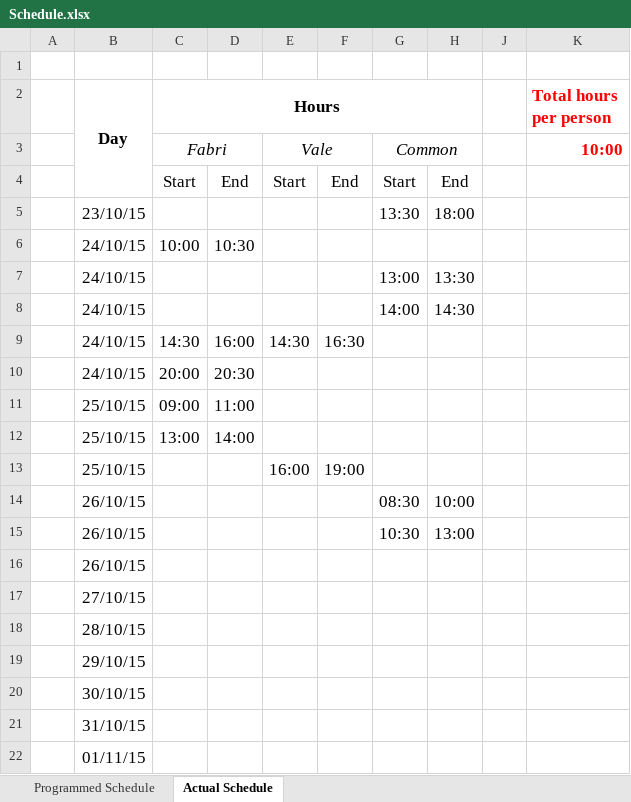
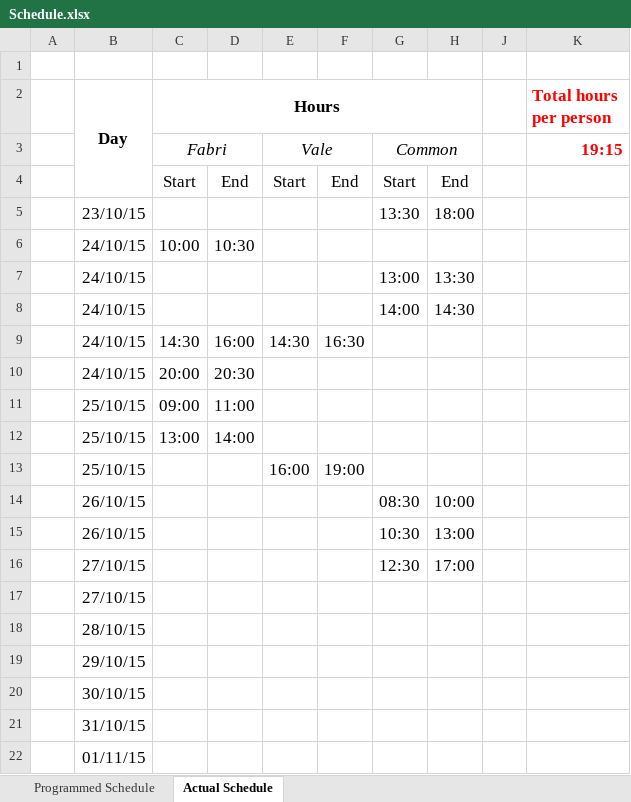
Before and after one commit to valerio-castelli/casaticastelli_sweng2, an Excel workbook: Schedule.xlsx, sheet Actual Schedule, drawn as a sheet; only a part is shown; values as stored, in another font and other column widths than the file's, no borders; removed rows and columns are numbered as before the commit, all else as after; the diff names each change by its address in the sheet, - before the commit and + after, or states it on an @@ line.

Commit message:
Update.

```diff
--- a/Schedule.xlsx (sheet Actual Schedule)
+++ b/Schedule.xlsx (sheet Actual Schedule)
-K3 (Total hours per person): 10:00
+K3 (Total hours per person): 19:15
-row 16:  | 26/10/15
+row 16:  | 27/10/15 |  |  |  |  | 12:30 | 17:00
```
Also changed, not shown: hidden cells.
